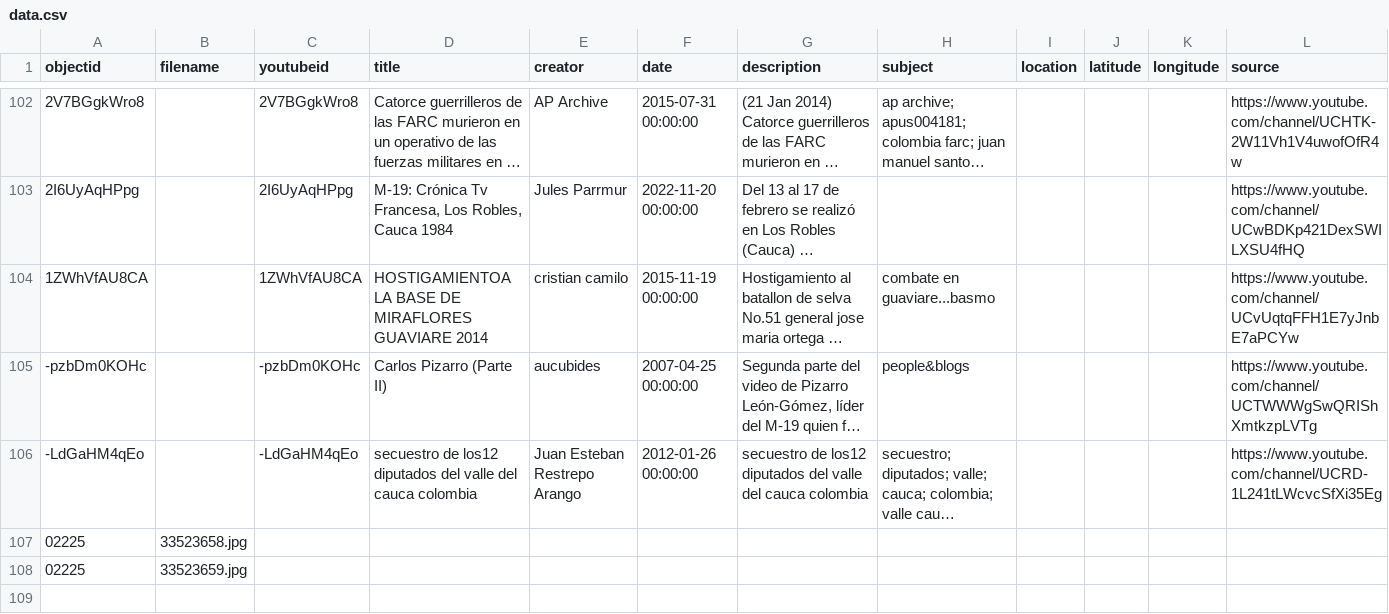
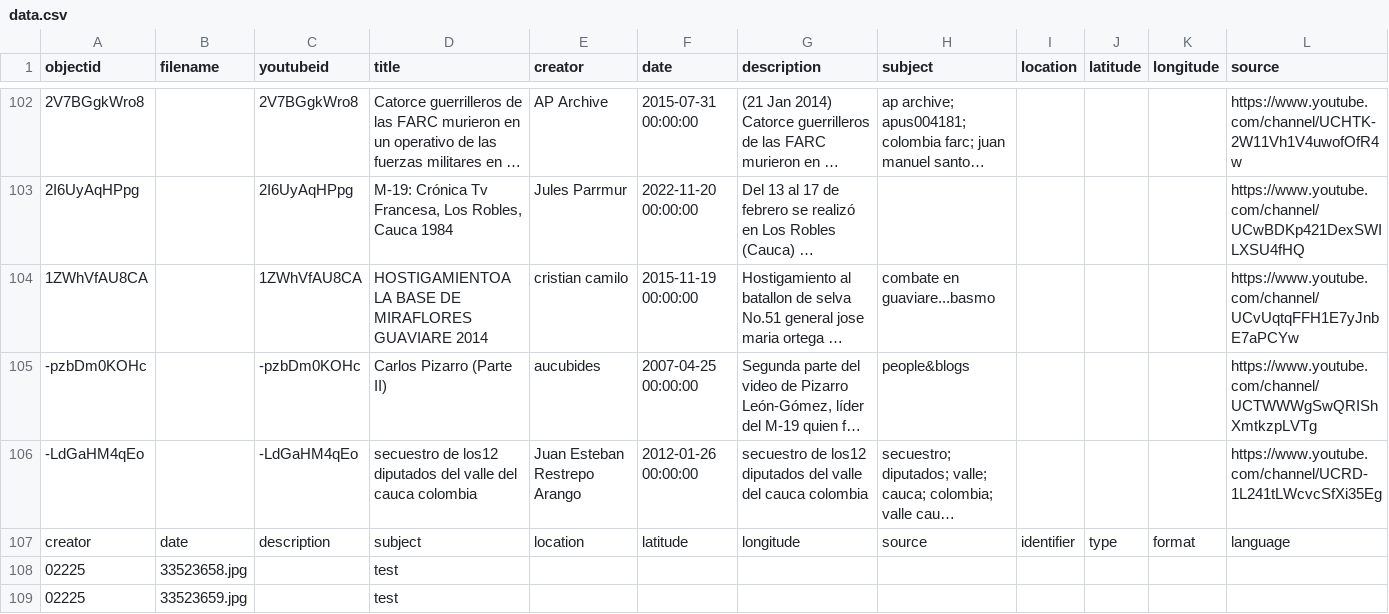
Before and after one commit to Taller-Abierto-de-Humanidades-Digitales/demo-cb, a CSV file: _data/data.csv, drawn as a sheet; only a part is shown, gaps mark what is left out; long unchanged cells end in …; addresses are those after the commit; rows hold the shown columns only; the diff names each change by its address in the sheet, - before the commit and + after, or states it on an @@ line.

Commit message:
test2

```diff
--- a/_data/data.csv
+++ b/_data/data.csv
+row 107: creator | date | description | subject | location | latitude | longitude | source | identifier | type | format | language
-D108:D109 (title): (empty)
+D108:D109 (title): test
```
